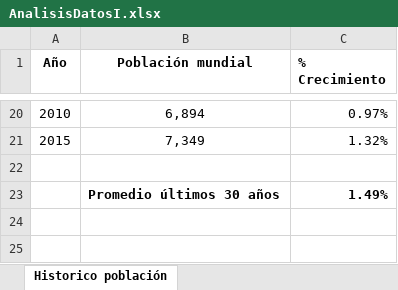
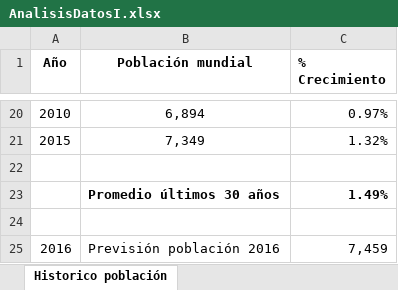
Before and after one commit to fcharte/MAExcel2016, an Excel workbook: 05/AnalisisDatosI.xlsx, sheet Historico población, drawn as a sheet; only a part is shown, gaps mark what is left out; values as stored, in another font and other column widths than the file's, no borders; the diff names each change by its address in the sheet, - before the commit and + after, or states it on an @@ line.

Commit message:
Añade el cálculo de población para 2015 con fórmula básica

```diff
--- a/05/AnalisisDatosI.xlsx (sheet Historico población)
+++ b/05/AnalisisDatosI.xlsx (sheet Historico población)
+row 24: (empty)
+row 25: 2016 | Previsión población 2016 | 7,459
```
